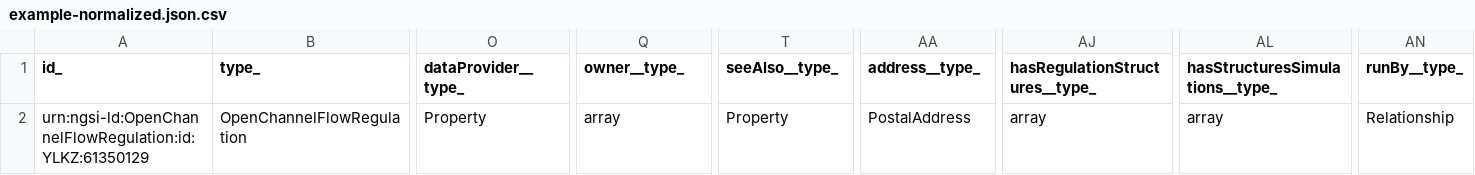
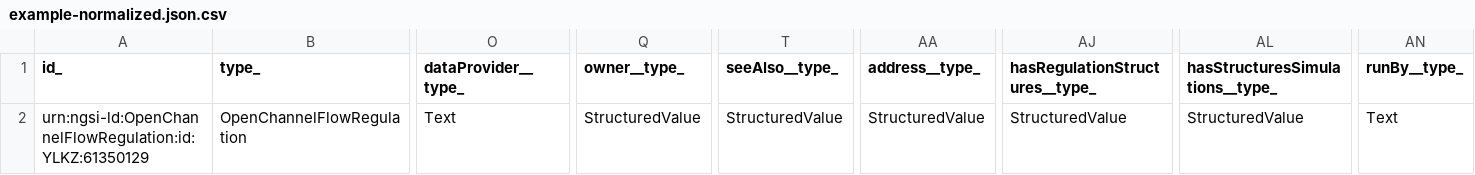
Before and after one commit to smart-data-models/dataModel.OpenChannelManagement, a CSV file: OpenChannelFlowRegulation/examples/example-normalized.json.csv, drawn as a sheet; only a part is shown, gaps mark what is left out; the diff names each change by its address in the sheet, - before the commit and + after, or states it on an @@ line.

Commit message:
Exported example to csv example-normalized.json

```diff
--- a/OpenChannelFlowRegulation/examples/example-normalized.json.csv
+++ b/OpenChannelFlowRegulation/examples/example-normalized.json.csv
-O2 (dataProvider__type_): Property
+O2 (dataProvider__type_): Text
-Q2 (owner__type_): array
+Q2 (owner__type_): StructuredValue
-T2 (seeAlso__type_): Property
+T2 (seeAlso__type_): StructuredValue
-AA2 (address__type_): PostalAddress
+AA2 (address__type_): StructuredValue
-AJ2 (hasRegulationStructures__type_): array
+AJ2 (hasRegulationStructures__type_): StructuredValue
-AL2 (hasStructuresSimulations__type_): array
+AL2 (hasStructuresSimulations__type_): StructuredValue
-AN2 (runBy__type_): Relationship
+AN2 (runBy__type_): Text
```
